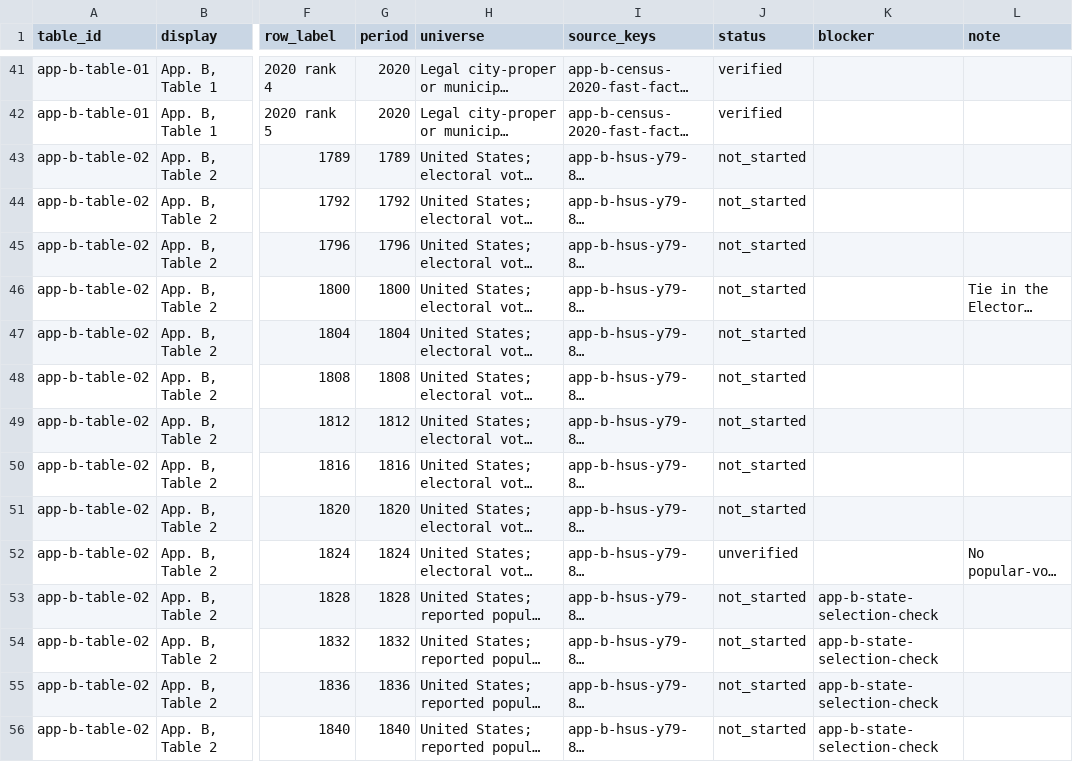
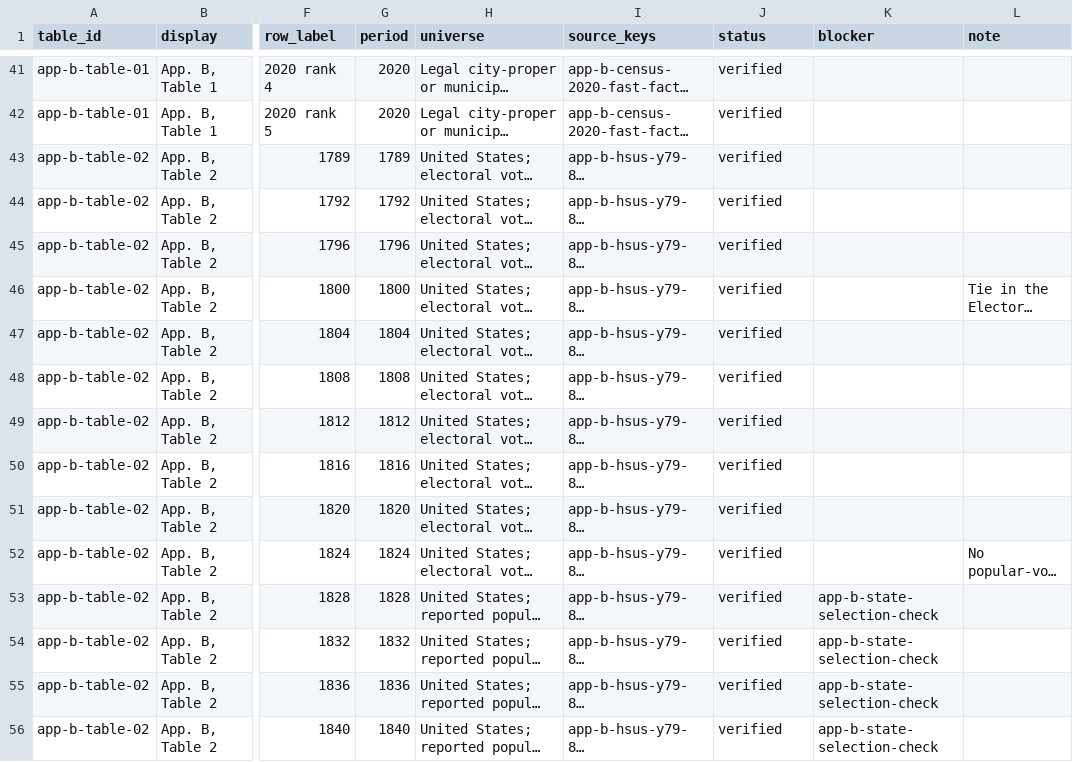
Before and after one commit to douglasgreen/united-states-history, a CSV file: data/app-b/ledger.csv, drawn as a sheet; only a part is shown, gaps mark what is left out; long unchanged cells end in …; the diff covers the shown part only; the diff names each change by its address in the sheet, - before the commit and + after, or states it on an @@ line.

Commit message:
Draft Appendix B Table 2

```diff
--- a/data/app-b/ledger.csv
+++ b/data/app-b/ledger.csv
-J43:J51 (status): not_started
+J43:J51 (status): verified
-J52 (status): unverified
+J52 (status): verified
-J53:J56 (status): not_started
+J53:J56 (status): verified
```
Also changed, not shown: 46 edited cells elsewhere in this file, 7 other files.
